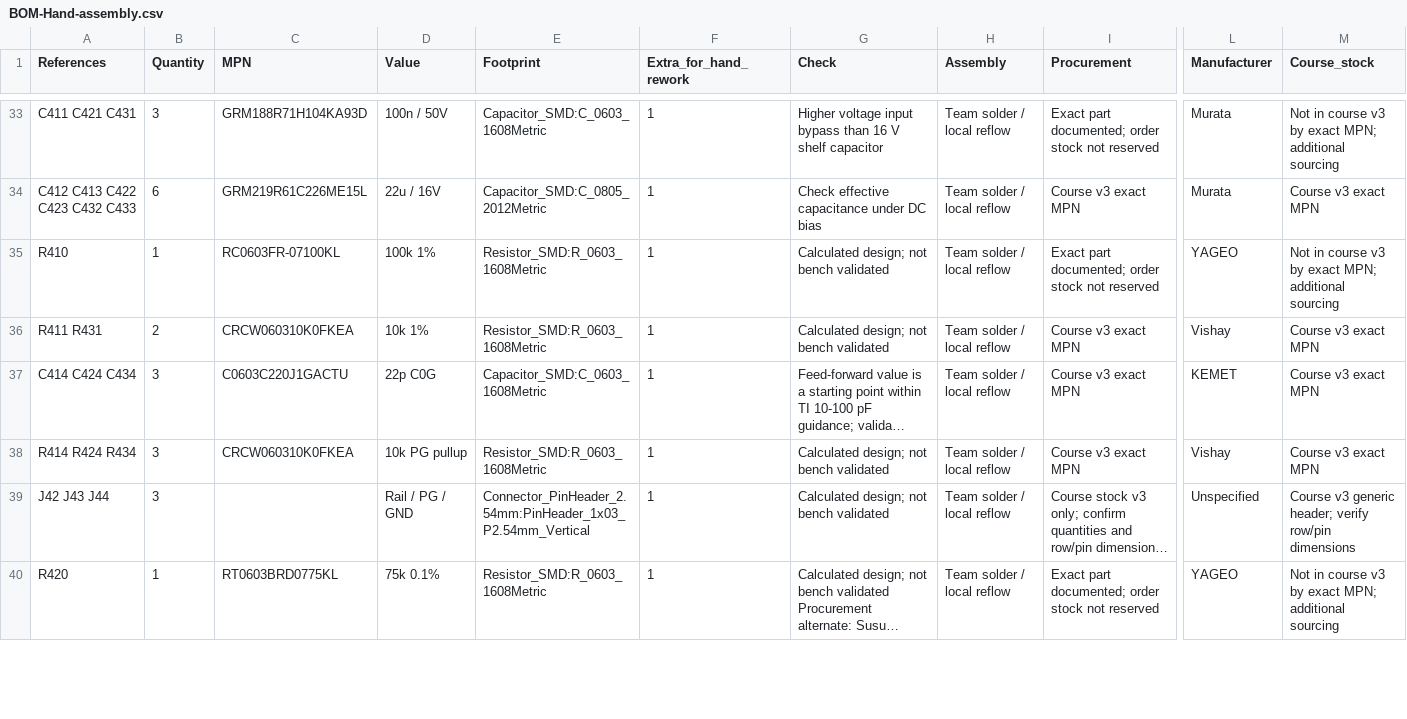
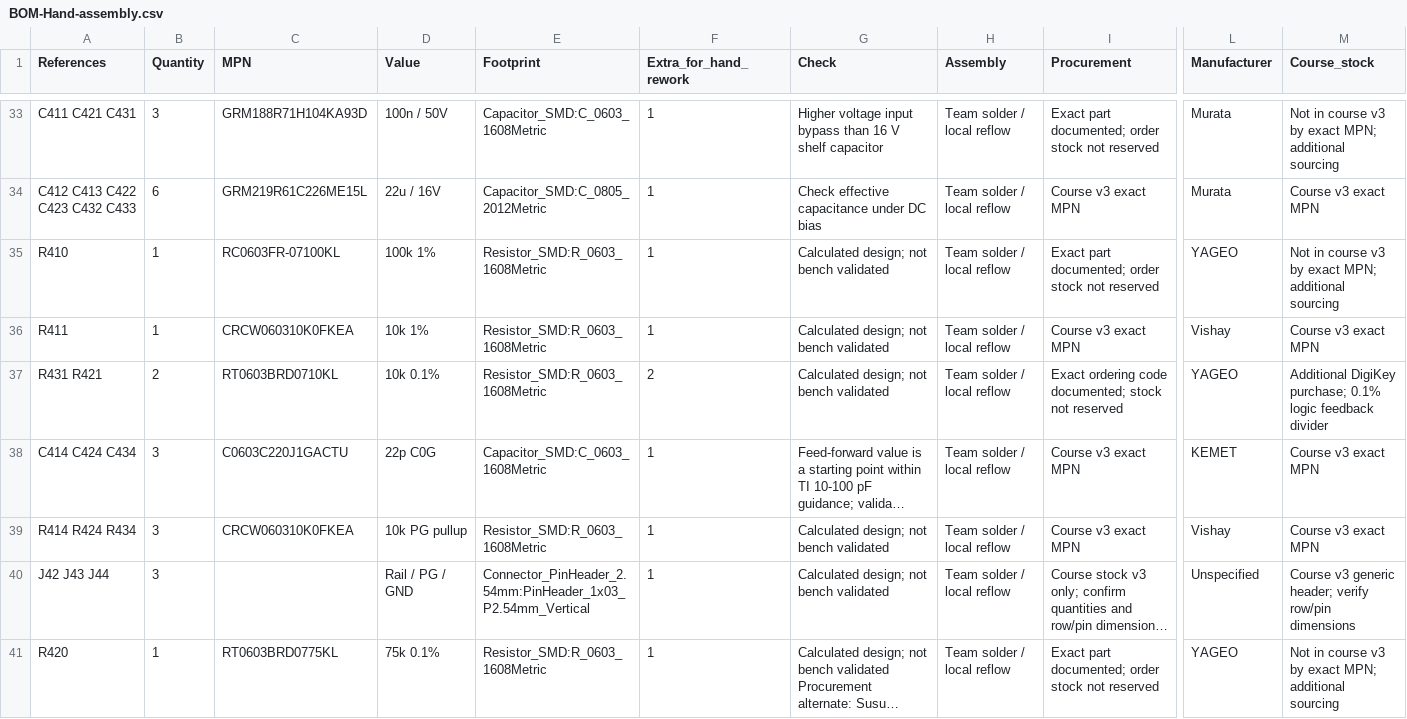
Before and after one commit to fmarples/18649_team4, a CSV file: lab4/BOM-Hand-assembly.csv, drawn as a sheet; only a part is shown, gaps mark what is left out; long unchanged cells end in …; rows hold the shown columns only; the diff covers the shown part only; the diff names each change by its address in the sheet, - before the commit and + after, or states it on an @@ line.

```diff
--- a/lab4/BOM-Hand-assembly.csv
+++ b/lab4/BOM-Hand-assembly.csv
-A36 (References): R411 R431
+A36 (References): R411
-B36 (Quantity): 2
+B36 (Quantity): 1
+row 37: R431 R421 | 2 | RT0603BRD0710KL | 10k 0.1% | Resistor_SMD:R_0603_1608Metric | 2 | Calculated design; not bench validated | Team solder / local reflow | Exact ordering code documented; stock not reserved | YAGEO | Additional DigiKey purchase; 0.1% logic feedback divider
```
Also changed, not shown: 1 removed row and 5 edited cells elsewhere in this file, lab4/BOM-JLC-hybrid.csv, lab4/KiCad/Circuit-BOM.csv, 37 other files.
